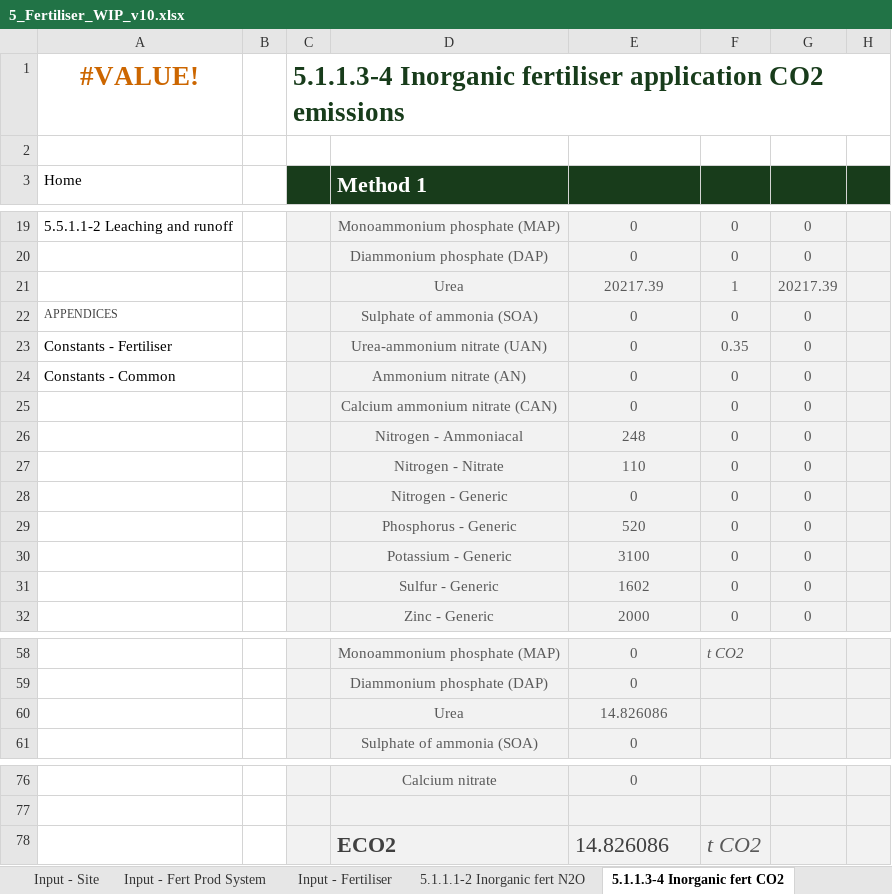
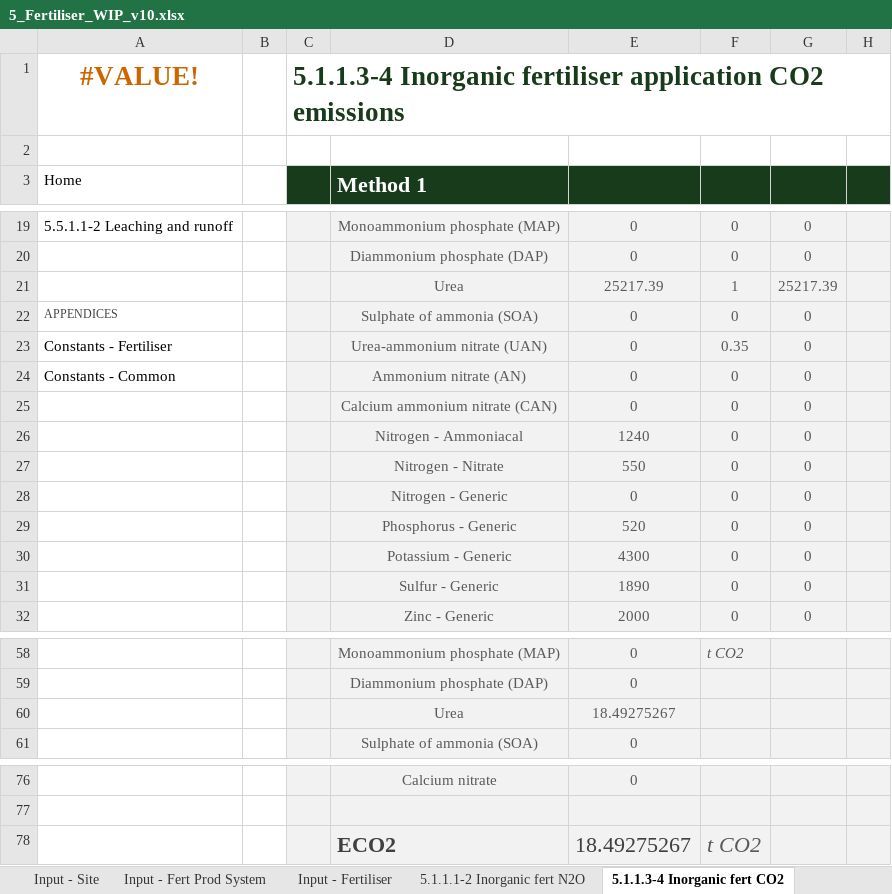
Before and after one commit to mrpaulkotz/GAF-VEERG-Functions, an Excel workbook: Excel/5_Fertiliser_WIP_v10.xlsx, sheet 5.1.1.3-4 Inorganic fert CO2, drawn as a sheet; only a part is shown, gaps mark what is left out; values as stored, in another font and other column widths than the file's, no borders; charts and pictures not drawn; the diff names each change by its address in the sheet, - before the commit and + after, or states it on an @@ line.

```diff
--- a/Excel/5_Fertiliser_WIP_v10.xlsx (sheet 5.1.1.3-4 Inorganic fert CO2)
+++ b/Excel/5_Fertiliser_WIP_v10.xlsx (sheet 5.1.1.3-4 Inorganic fert CO2)
-E21: 20217.39
+E21: 25217.39
-G21: 20217.39
+G21: 25217.39
-E26: 248
+E26: 1240
-E27: 110
+E27: 550
-E30: 3100
+E30: 4300
-E31: 1602
+E31: 1890
-E60: 14.826086
+E60: 18.49275267
-E78: 14.826086
+E78: 18.49275267
```
Also changed, not shown: sheet 5.1.1.1-2 Inorganic fert N2O, sheet 5.4.1.1-4 Atmos deposition, sheet Results, sheet Input - Fertiliser, sheet 5.5.1.1-2 Leaching and runoff, Excel/Enterprises/Enterprise_PastureBeef_Template_WIP_v01.xlsx, 32 other files.
